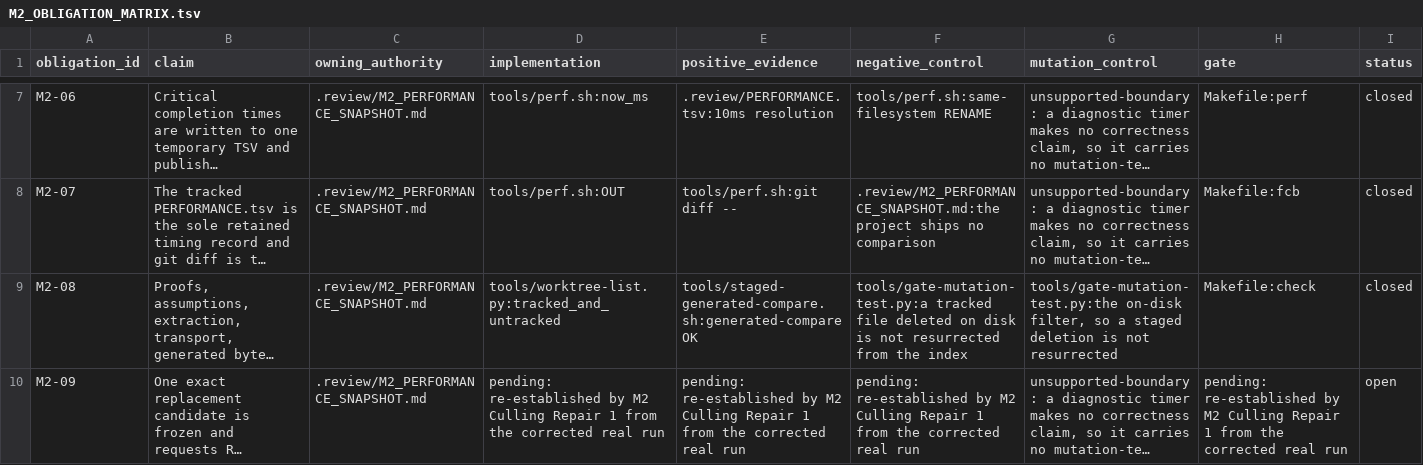
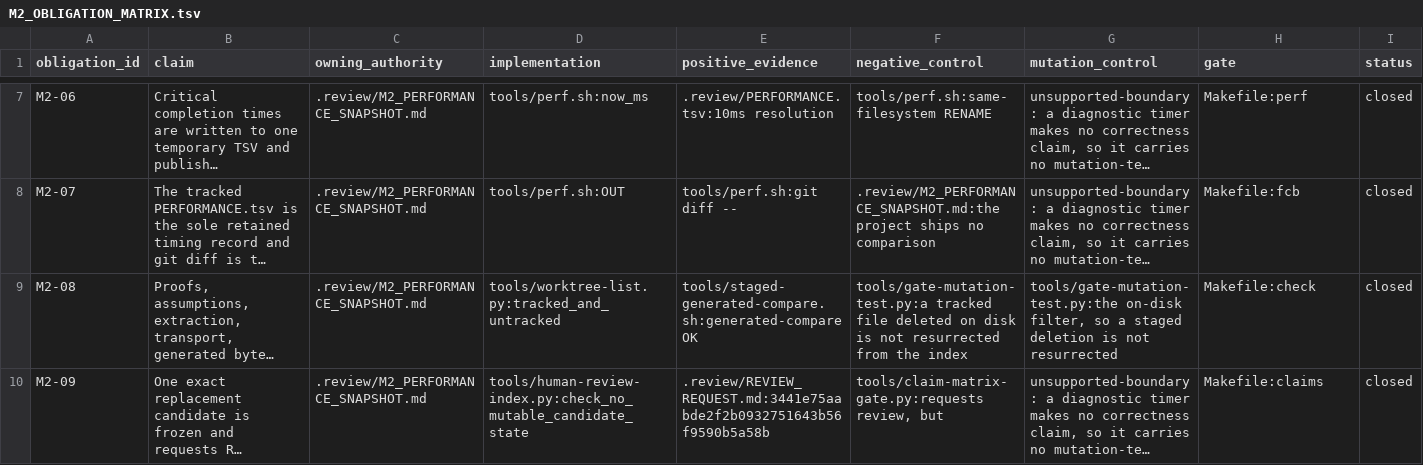
Before and after one commit to rhencke/fido, a TSV file: .review/M2_OBLIGATION_MATRIX.tsv, drawn as a sheet; only a part is shown, gaps mark what is left out; long unchanged cells end in …; the diff names each change by its address in the sheet, - before the commit and + after, or states it on an @@ line.

```diff
--- a/.review/M2_OBLIGATION_MATRIX.tsv
+++ b/.review/M2_OBLIGATION_MATRIX.tsv
-D10 (implementation): pending: re-established by M2 Culling Repair 1 from the corrected real run
+D10 (implementation): tools/human-review-index.py:check_no_mutable_candidate_state
-E10 (positive_evidence): pending: re-established by M2 Culling Repair 1 from the corrected real run
+E10 (positive_evidence): .review/REVIEW_REQUEST.md:3441e75aabde2f2b0932751643b56f9590b5a58b
-F10 (negative_control): pending: re-established by M2 Culling Repair 1 from the corrected real run
+F10 (negative_control): tools/claim-matrix-gate.py:requests review, but
-H10 (gate): pending: re-established by M2 Culling Repair 1 from the corrected real run
+H10 (gate): Makefile:claims
-I10 (status): open
+I10 (status): closed
```
Also changed, not shown: 2 other files.
